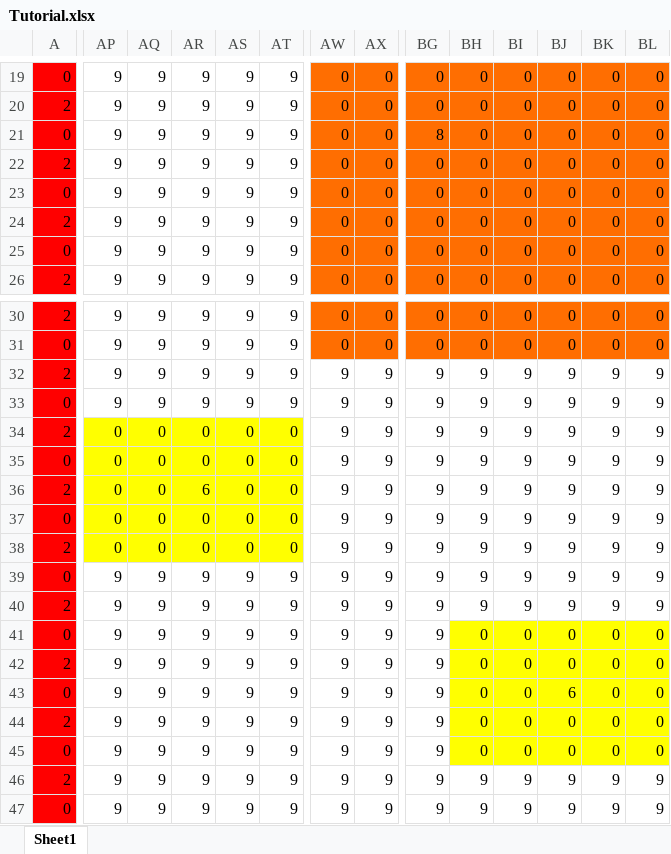
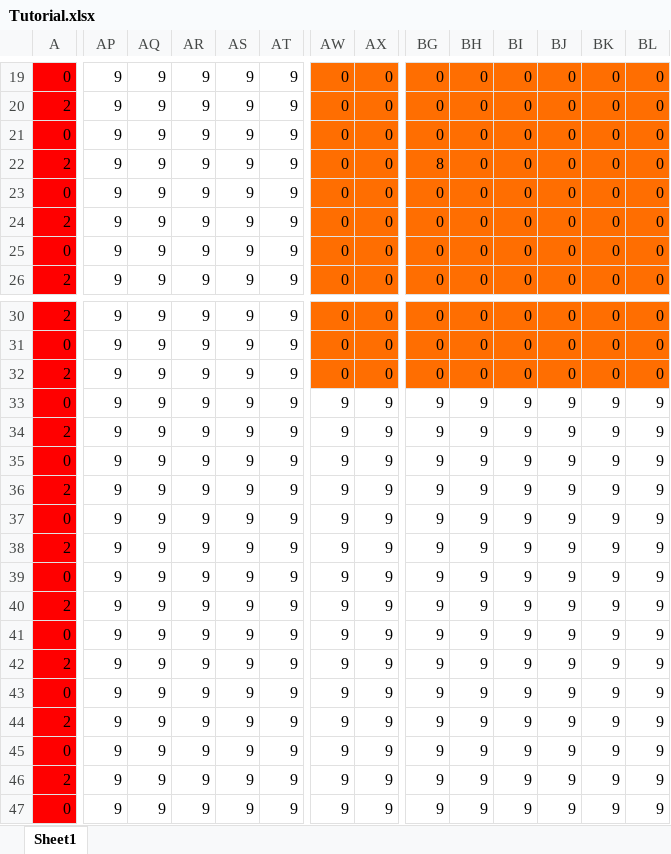
Before and after one commit to wizgame2023/DoctorRemote_a, an Excel workbook: media/Levels/Tutorial.xlsx, sheet Sheet1, drawn as a sheet; only a part is shown, gaps mark what is left out; values as stored, in another font and other column widths than the file's, no borders; the diff covers the shown part only; the diff names each change by its address in the sheet, - before the commit and + after, or states it on an @@ line.

```diff
--- a/media/Levels/Tutorial.xlsx (sheet Sheet1)
+++ b/media/Levels/Tutorial.xlsx (sheet Sheet1)
-BG21: 8
+BG21: 0
-BG22: 0
+BG22: 8
-AW32: 9
+AW32: 0
-AW32:BL32 fill: none
+AW32:BL32 fill: #FF6E01
-AX32: 9
+AX32: 0
-BG32: 9
+BG32: 0
-BH32: 9
+BH32: 0
-BI32: 9
+BI32: 0
-BJ32: 9
+BJ32: 0
-BK32: 9
+BK32: 0
-BL32: 9
+BL32: 0
-AP34:AP38: 0
+AP34:AP38: 9
-AP34:AT38 fill: #FFFF00
+AP34:AT38 fill: none
-AQ34:AQ38: 0
+AQ34:AQ38: 9
-AR34:AR35: 0
+AR34:AR35: 9
-AS34:AS38: 0
+AS34:AS38: 9
-AT34:AT38: 0
+AT34:AT38: 9
-AR36: 6
+AR36: 9
-AR37:AR38: 0
+AR37:AR38: 9
-BH41:BH45: 0
+BH41:BH45: 9
-BH41:BL45 fill: #FFFF00
+BH41:BL45 fill: none
-BI41:BI45: 0
+BI41:BI45: 9
-BJ41:BJ42: 0
+BJ41:BJ42: 9
-BK41:BK45: 0
+BK41:BK45: 9
-BL41:BL45: 0
+BL41:BL45: 9
-BJ43: 6
+BJ43: 9
-BJ44:BJ45: 0
+BJ44:BJ45: 9
```
Also changed, not shown: 4 added rows, 4 removed rows, 52 edited cells and cell formats elsewhere in this sheet.
